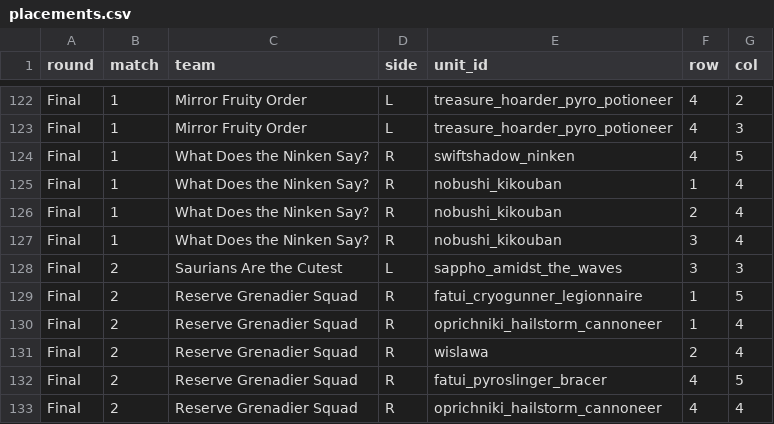
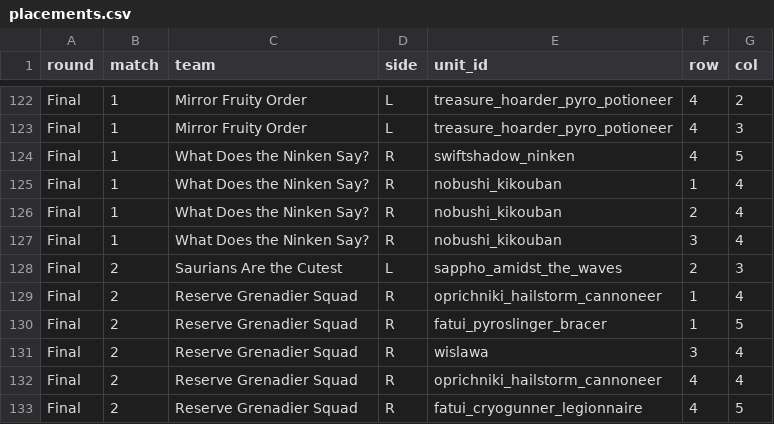
Before and after one commit to jadenzou1-dotcom/genshin-predictive-victory-dynamics, a CSV file: data/placements.csv, drawn as a sheet; only a part is shown, gaps mark what is left out.

```diff
--- a/data/placements.csv
+++ b/data/placements.csv
@@ -127,7 +127,7 @@ Final,1,What Does the Ninken Say?,R,nobushi_kikouban,2,4
 Final,1,What Does the Ninken Say?,R,nobushi_kikouban,3,4
-Final,2,Saurians Are the Cutest,L,sappho_amidst_the_waves,3,3
-Final,2,Reserve Grenadier Squad,R,fatui_cryogunner_legionnaire,1,5
+Final,2,Saurians Are the Cutest,L,sappho_amidst_the_waves,2,3
 Final,2,Reserve Grenadier Squad,R,oprichniki_hailstorm_cannoneer,1,4
-Final,2,Reserve Grenadier Squad,R,wislawa,2,4
-Final,2,Reserve Grenadier Squad,R,fatui_pyroslinger_bracer,4,5
+Final,2,Reserve Grenadier Squad,R,fatui_pyroslinger_bracer,1,5
+Final,2,Reserve Grenadier Squad,R,wislawa,3,4
 Final,2,Reserve Grenadier Squad,R,oprichniki_hailstorm_cannoneer,4,4
+Final,2,Reserve Grenadier Squad,R,fatui_cryogunner_legionnaire,4,5
```
Also changed, not shown: data/crowd_log.csv, data/matches.csv, 1 other file.
